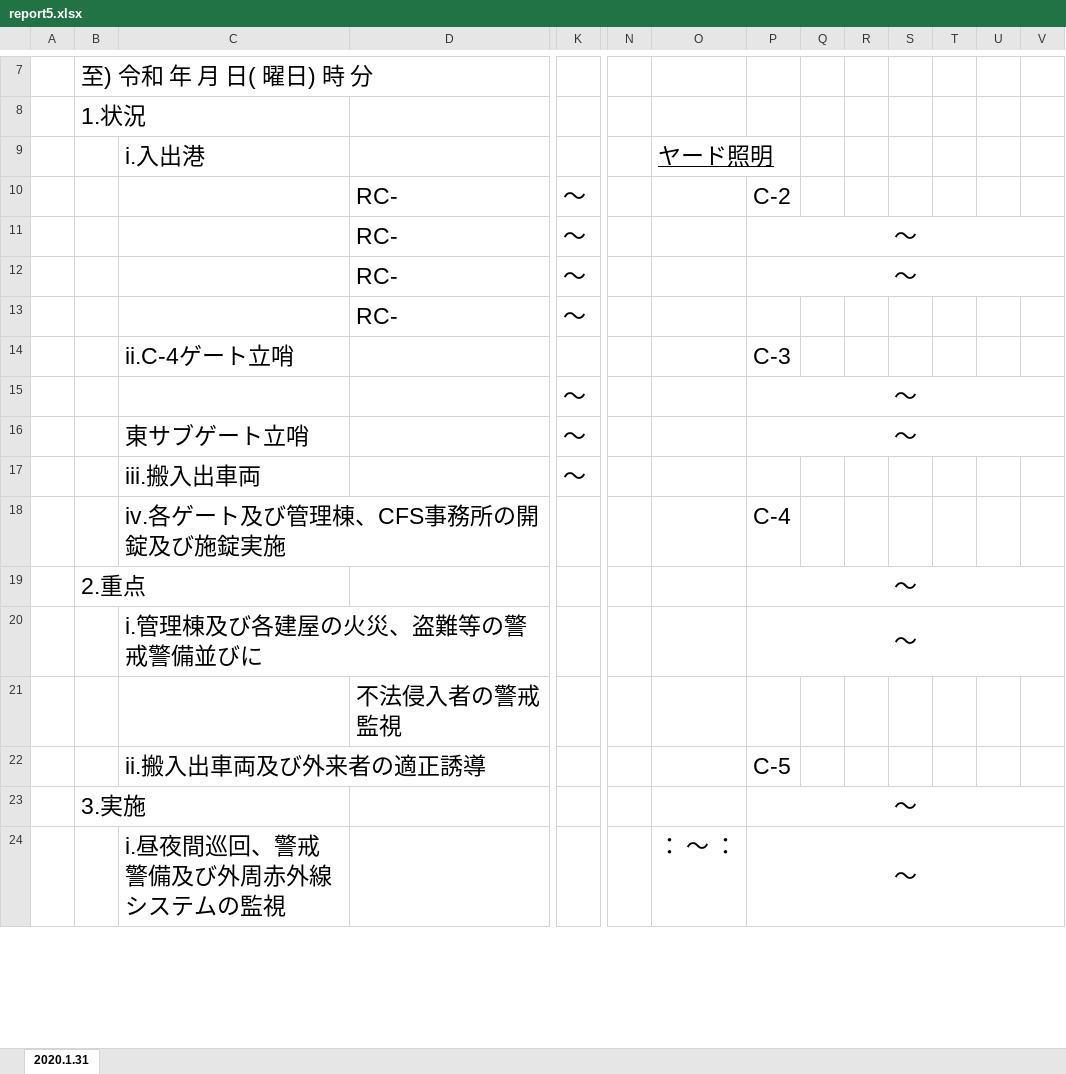
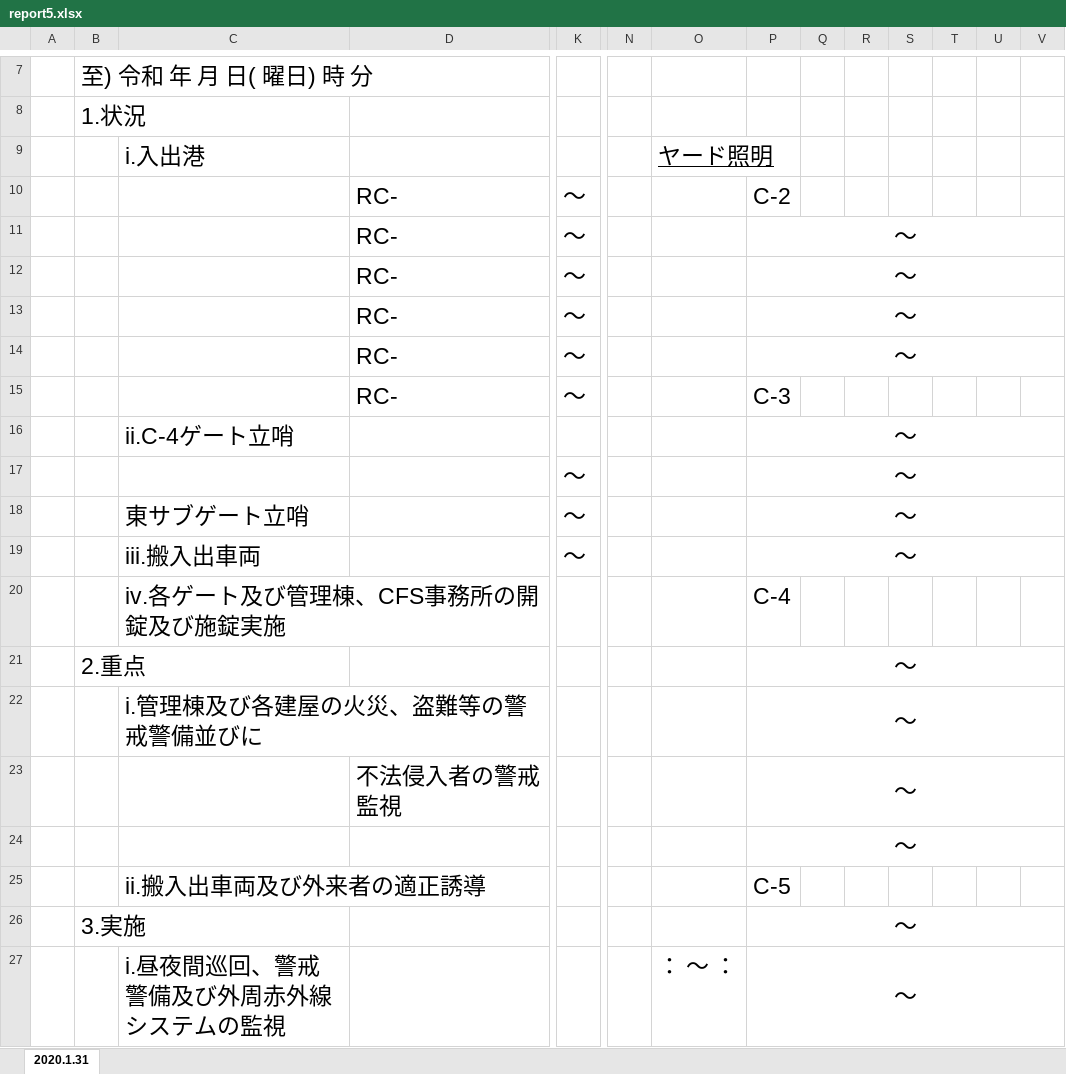
Before and after one commit to nishidai-itc/sks-kobe, an Excel workbook: sks-kobe-t/pdf/report5.xlsx, sheet 2020.1.31, drawn as a sheet; only a part is shown, gaps mark what is left out; values as stored, in another font and other column widths than the file's, no borders; removed rows and columns are numbered as before the commit, all else as after; rows hold the shown columns only; the diff covers the shown part only; the diff names each change by its address in the sheet, - before the commit and + after, or states it on an @@ line.

```diff
--- a/sks-kobe-t/pdf/report5.xlsx (sheet 2020.1.31)
+++ b/sks-kobe-t/pdf/report5.xlsx (sheet 2020.1.31)
-P13: (empty)
+P13: ～
+P13:V13 merged
-row 14:  |  | ii.C-4ゲート立哨 |  |  |  |  | C-3
+row 14:  |  |  | RC- | ～ |  |  | ～
+row 15:  |  |  | RC- | ～ |  |  | C-3
+row 16:  |  | ii.C-4ゲート立哨 |  |  |  |  | ～
-P19: (empty)
+P19: ～
+P19:V19 merged
-P23: (empty)
+P23: ～
+P23:V23 merged
+row 24:  |  |  |  |  |  |  | ～
```
Also changed, not shown: 5 added rows, 1 edited cell and merged cells elsewhere in this sheet, 2 other files.
